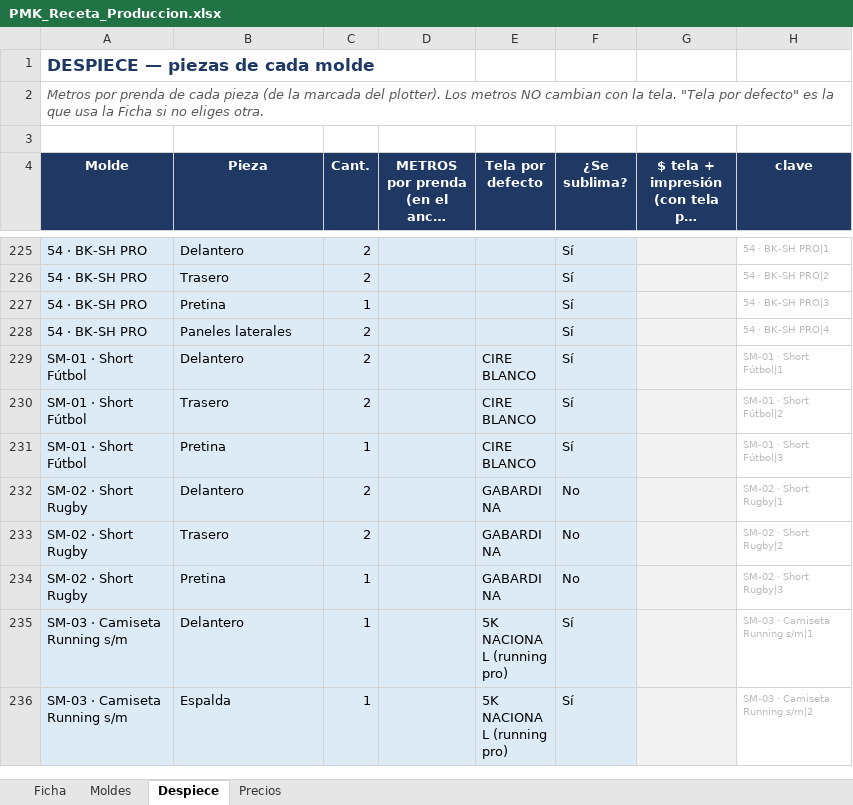
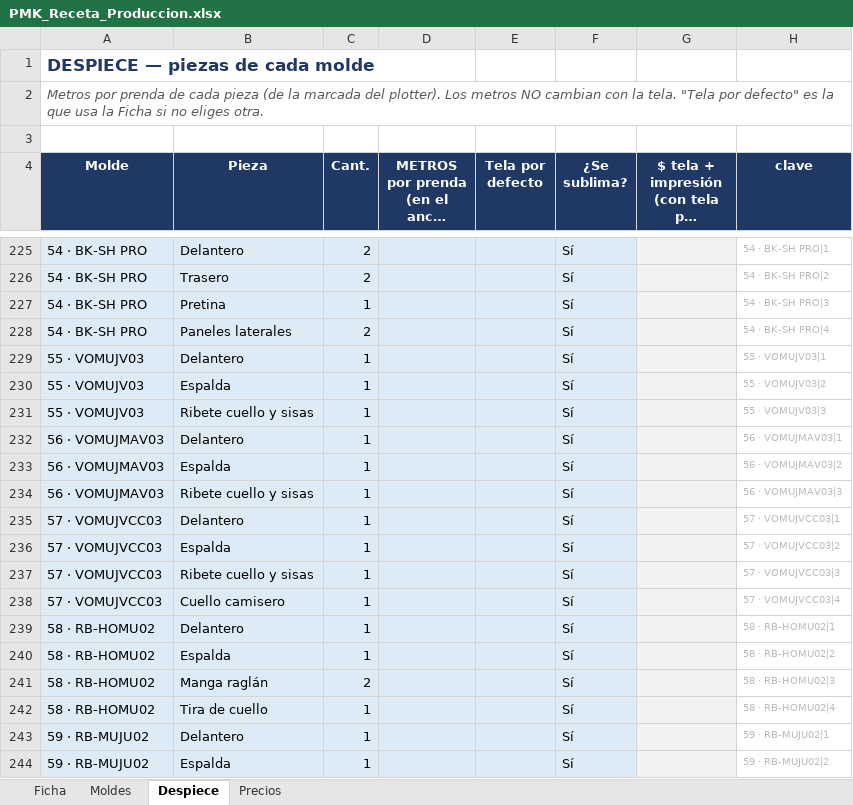
Before and after one commit to seanduarteu-cyber/PRODUCCION-PLAYMAKER, an Excel workbook: PMK_Receta_Produccion.xlsx, sheet Despiece, drawn as a sheet; only a part is shown, gaps mark what is left out; the shorter side is filled out with more unchanged rows; long unchanged cells end in …; values as stored, in another font and other column widths than the file's, no borders; charts and pictures not drawn; the diff covers the shown part only; the diff names each change by its address in the sheet, - before the commit and + after, or states it on an @@ line.

```diff
--- a/PMK_Receta_Produccion.xlsx (sheet Despiece)
+++ b/PMK_Receta_Produccion.xlsx (sheet Despiece)
+row 229: 55 · VOMUJV03 | Delantero | 1 |  |  | Sí |  | 55 · VOMUJV03|1
+row 230: 55 · VOMUJV03 | Espalda | 1 |  |  | Sí |  | 55 · VOMUJV03|2
+row 231: 55 · VOMUJV03 | Ribete cuello y sisas | 1 |  |  | Sí |  | 55 · VOMUJV03|3
+row 232: 56 · VOMUJMAV03 | Delantero | 1 |  |  | Sí |  | 56 · VOMUJMAV03|1
+row 233: 56 · VOMUJMAV03 | Espalda | 1 |  |  | Sí |  | 56 · VOMUJMAV03|2
+row 234: 56 · VOMUJMAV03 | Ribete cuello y sisas | 1 |  |  | Sí |  | 56 · VOMUJMAV03|3
+row 235: 57 · VOMUJVCC03 | Delantero | 1 |  |  | Sí |  | 57 · VOMUJVCC03|1
+row 236: 57 · VOMUJVCC03 | Espalda | 1 |  |  | Sí |  | 57 · VOMUJVCC03|2
+row 237: 57 · VOMUJVCC03 | Ribete cuello y sisas | 1 |  |  | Sí |  | 57 · VOMUJVCC03|3
+row 238: 57 · VOMUJVCC03 | Cuello camisero | 1 |  |  | Sí |  | 57 · VOMUJVCC03|4
+row 239: 58 · RB-HOMU02 | Delantero | 1 |  |  | Sí |  | 58 · RB-HOMU02|1
+row 240: 58 · RB-HOMU02 | Espalda | 1 |  |  | Sí |  | 58 · RB-HOMU02|2
+row 241: 58 · RB-HOMU02 | Manga raglán | 2 |  |  | Sí |  | 58 · RB-HOMU02|3
+row 242: 58 · RB-HOMU02 | Tira de cuello | 1 |  |  | Sí |  | 58 · RB-HOMU02|4
+row 243: 59 · RB-MUJU02 | Delantero | 1 |  |  | Sí |  | 59 · RB-MUJU02|1
+row 244: 59 · RB-MUJU02 | Espalda | 1 |  |  | Sí |  | 59 · RB-MUJU02|2
```
Also changed, not shown: 69 added rows elsewhere in this sheet, sheet Moldes, 3 other files.
